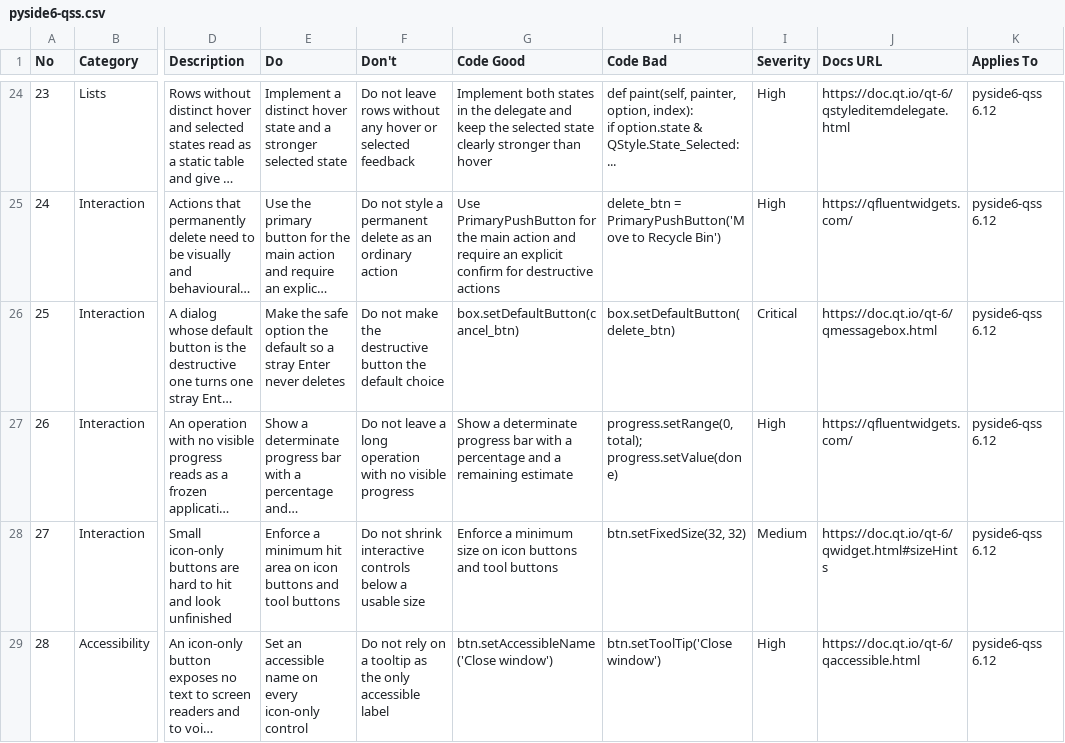
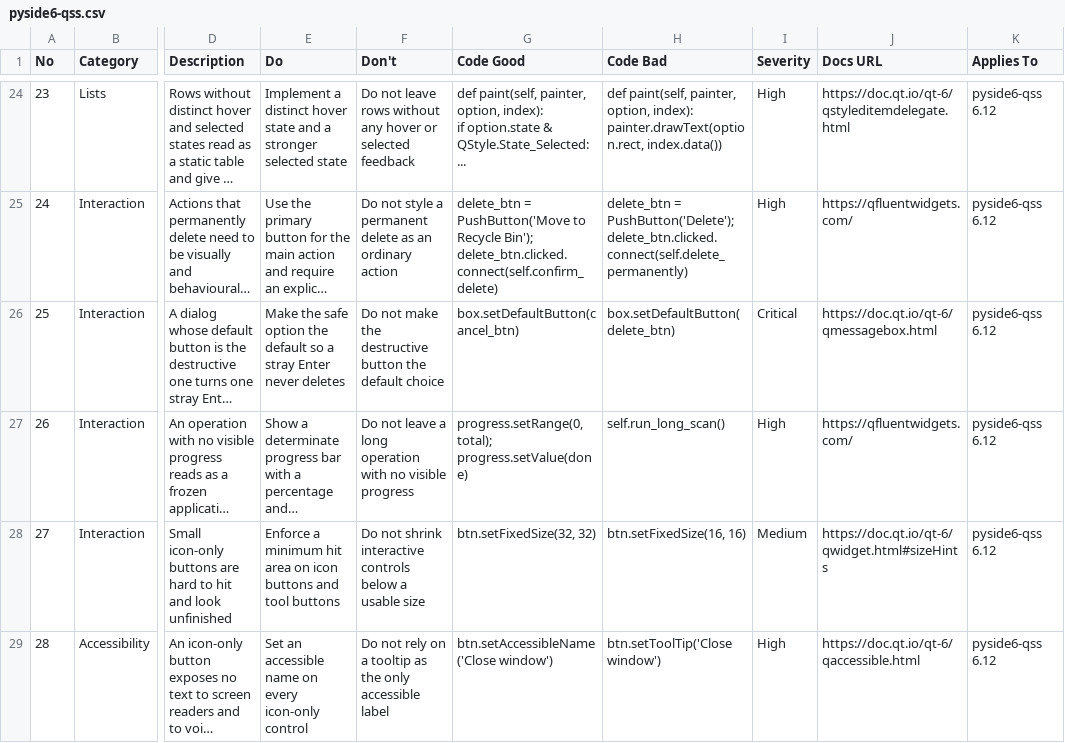
Before and after one commit to prodxowner-png/PRODX-POS, a CSV file: .agents/skills/ui-ux-pro-max/data/stacks/pyside6-qss.csv, drawn as a sheet; only a part is shown, gaps mark what is left out; long unchanged cells end in …; ↵ is a line break in a cell; the diff covers the shown part only; the diff names each change by its address in the sheet, - before the commit and + after, or states it on an @@ line.

Commit message:
fix(ui-ux-pro-max): align all 68 PySide6 Code Good/Bad columns and expand regression tests

```diff
--- a/.agents/skills/ui-ux-pro-max/data/stacks/pyside6-qss.csv
+++ b/.agents/skills/ui-ux-pro-max/data/stacks/pyside6-qss.csv
-G24 (Code Good): Implement both states in the delegate and keep the selected state clearly stronger than hover
+G24 (Code Good): def paint(self, painter, option, index): ↵ if option.state & QStyle.State_Selected: ...
-H24 (Code Bad): …option, index): ↵ if option.state & QStyle.State_Selected: ...
+H24 (Code Bad): …option, index): ↵ painter.drawText(option.rect, index.data())
-G25 (Code Good): Use PrimaryPushButton for the main action and require an explicit confirm for destructive actions
+G25 (Code Good): delete_btn = PushButton('Move to Recycle Bin'); delete_btn.clicked.connect(self.confirm_delete)
-H25 (Code Bad): delete_btn = PrimaryPushButton('Move to Recycle Bin')
+H25 (Code Bad): delete_btn = PushButton('Delete'); delete_btn.clicked.connect(self.delete_permanently)
-G27 (Code Good): Show a determinate progress bar with a percentage and a remaining estimate
+G27 (Code Good): progress.setRange(0, total); progress.setValue(done)
-H27 (Code Bad): progress.setRange(0, total); progress.setValue(done)
+H27 (Code Bad): self.run_long_scan()
-G28 (Code Good): Enforce a minimum size on icon buttons and tool buttons
+G28 (Code Good): btn.setFixedSize(32, 32)
-H28 (Code Bad): btn.setFixedSize(32, 32)
+H28 (Code Bad): btn.setFixedSize(16, 16)
```
Also changed, not shown: 106 edited cells elsewhere in this file, 1 other file.
